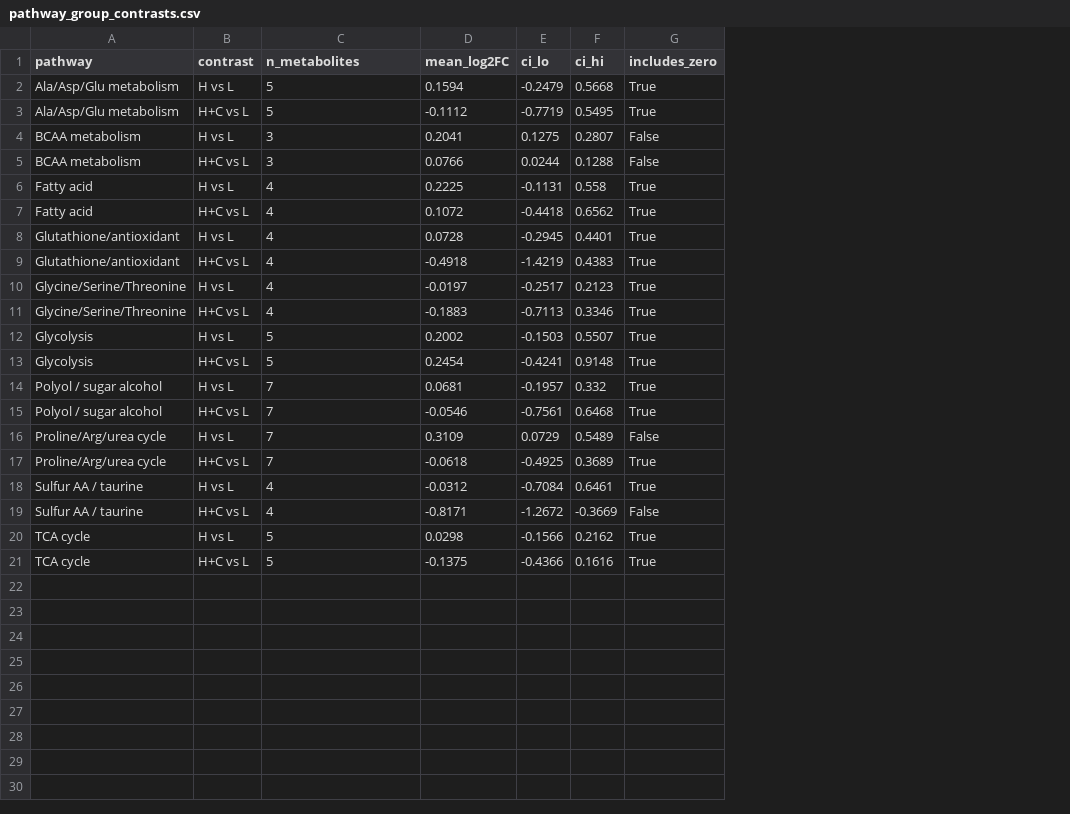
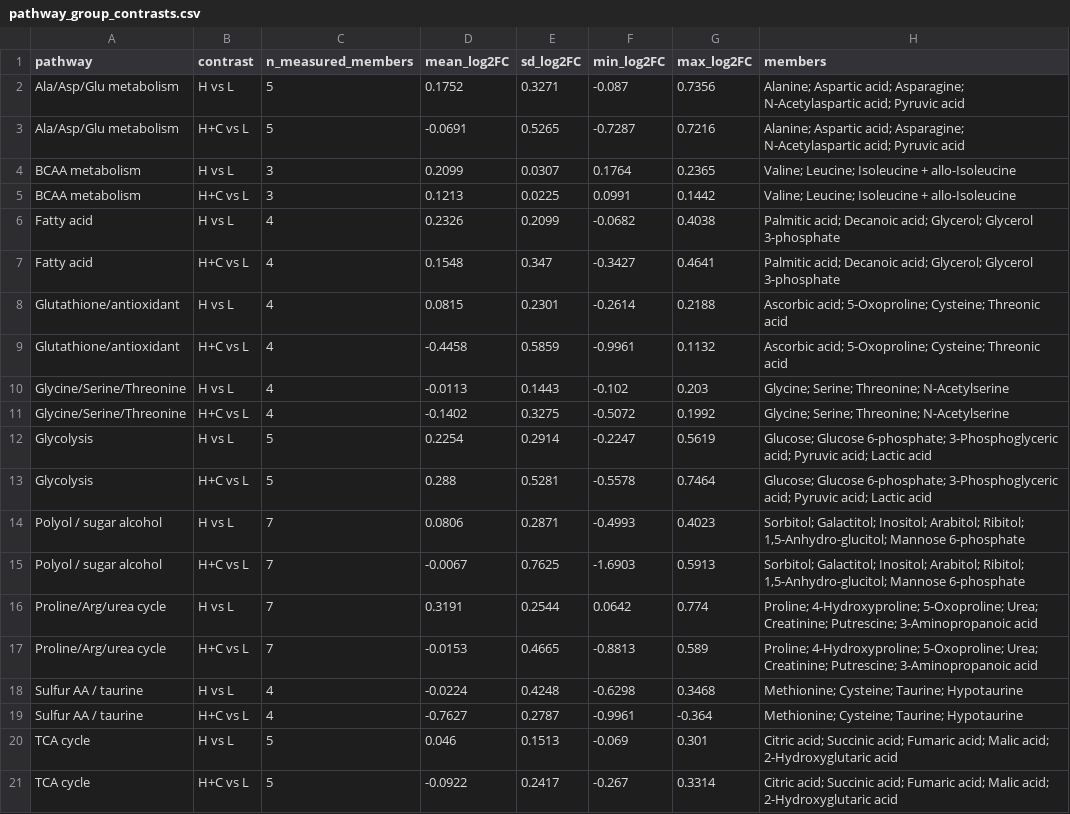
Before and after one commit to egawatatsuro4u/age-diet-coffee-muscle-dataset, a CSV file: outputs/pathway_group_contrasts.csv, drawn as a sheet; removed rows and columns are numbered as before the commit, all else as after; the diff names each change by its address in the sheet, - before the commit and + after, or states it on an @@ line.

```diff
--- a/outputs/pathway_group_contrasts.csv
+++ b/outputs/pathway_group_contrasts.csv
-column E (ci_lo), rows 2-21: -0.2479 | -0.7719 | 0.1275 | 0.0244 | -0.1131 | -0.4418 | -0.2945 | -1.4219 | -0.2517 | -0.7113 | -0.1503 | -0.4241 | -0.1957 | -0.7561 | 0.0729 | -0.4925 | -0.7084 | -1.2672 | -0.1566 | -0.4366
-column F (ci_hi), rows 2-21: 0.5668 | 0.5495 | 0.2807 | 0.1288 | 0.558 | 0.6562 | 0.4401 | 0.4383 | 0.2123 | 0.3346 | 0.5507 | 0.9148 | 0.332 | 0.6468 | 0.5489 | 0.3689 | 0.6461 | -0.3669 | 0.2162 | 0.1616
-column G (includes_zero), rows 2-21: True | True | False | False | True | True | True | True | True | True | True | True | True | True | False | True | True | False | True | True
+column E (sd_log2FC), rows 2-21: 0.3271 | 0.5265 | 0.0307 | 0.0225 | 0.2099 | 0.347 | 0.2301 | 0.5859 | 0.1443 | 0.3275 | 0.2914 | 0.5281 | 0.2871 | 0.7625 | 0.2544 | 0.4665 | 0.4248 | 0.2787 | 0.1513 | 0.2417
+column F (min_log2FC), rows 2-21: -0.087 | -0.7287 | 0.1764 | 0.0991 | -0.0682 | -0.3427 | -0.2614 | -0.9961 | -0.102 | -0.5072 | -0.2247 | -0.5578 | -0.4993 | -1.6903 | 0.0642 | -0.8813 | -0.6298 | -0.9961 | -0.069 | -0.267
+column G (max_log2FC), rows 2-21: 0.7356 | 0.7216 | 0.2365 | 0.1442 | 0.4038 | 0.4641 | 0.2188 | 0.1132 | 0.203 | 0.1992 | 0.5619 | 0.7464 | 0.4023 | 0.5913 | 0.774 | 0.589 | 0.3468 | -0.364 | 0.301 | 0.3314
+column H (members), rows 2-21: Alanine; Aspartic acid; Asparagine; N-Acetylaspartic acid; Pyruvic acid | Alanine; Aspartic acid; Asparagine; N-Acetylaspartic acid; Pyruvic acid | Valine; Leucine; Isoleucine + allo-Isoleucine | Valine; Leucine; Isoleucine + allo-Isoleucine | Palmitic acid; Decanoic acid; Glycerol; Glycerol 3-phosphate | Palmitic acid; Decanoic acid; Glycerol; Glycerol 3-phosphate | Ascorbic acid; 5-Oxoproline; Cysteine; Threonic acid | Ascorbic acid; 5-Oxoproline; Cysteine; Threonic acid | Glycine; Serine; Threonine; N-Acetylserine | Glycine; Serine; Threonine; N-Acetylserine | Glucose; Glucose 6-phosphate; 3-Phosphoglyceric acid; Pyruvic acid; Lactic acid | Glucose; Glucose 6-phosphate; 3-Phosphoglyceric acid; Pyruvic acid; Lactic acid | Sorbitol; Galactitol; Inositol; Arabitol; Ribitol; 1,5-Anhydro-glucitol; Mannose 6-phosphate | Sorbitol; Galactitol; Inositol; Arabitol; Ribitol; 1,5-Anhydro-glucitol; Mannose 6-phosphate | Proline; 4-Hydroxyproline; 5-Oxoproline; Urea; Creatinine; Putrescine; 3-Aminopropanoic acid | Proline; 4-Hydroxyproline; 5-Oxoproline; Urea; Creatinine; Putrescine; 3-Aminopropanoic acid | Methionine; Cysteine; Taurine; Hypotaurine | Methionine; Cysteine; Taurine; Hypotaurine | Citric acid; Succinic acid; Fumaric acid; Malic acid; 2-Hydroxyglutaric acid | Citric acid; Succinic acid; Fumaric acid; Malic acid; 2-Hydroxyglutaric acid
-C1: n_metabolites
+C1: n_measured_members
-D2 (mean_log2FC): 0.1594
+D2 (mean_log2FC): 0.1752
-D3 (mean_log2FC): -0.1112
+D3 (mean_log2FC): -0.0691
-D4 (mean_log2FC): 0.2041
+D4 (mean_log2FC): 0.2099
-D5 (mean_log2FC): 0.0766
+D5 (mean_log2FC): 0.1213
-D6 (mean_log2FC): 0.2225
+D6 (mean_log2FC): 0.2326
-D7 (mean_log2FC): 0.1072
+D7 (mean_log2FC): 0.1548
-D8 (mean_log2FC): 0.0728
+D8 (mean_log2FC): 0.0815
-D9 (mean_log2FC): -0.4918
+D9 (mean_log2FC): -0.4458
-D10 (mean_log2FC): -0.0197
+D10 (mean_log2FC): -0.0113
-D11 (mean_log2FC): -0.1883
+D11 (mean_log2FC): -0.1402
-D12 (mean_log2FC): 0.2002
+D12 (mean_log2FC): 0.2254
-D13 (mean_log2FC): 0.2454
+D13 (mean_log2FC): 0.288
-D14 (mean_log2FC): 0.0681
+D14 (mean_log2FC): 0.0806
-D15 (mean_log2FC): -0.0546
+D15 (mean_log2FC): -0.0067
-D16 (mean_log2FC): 0.3109
+D16 (mean_log2FC): 0.3191
-D17 (mean_log2FC): -0.0618
+D17 (mean_log2FC): -0.0153
-D18 (mean_log2FC): -0.0312
+D18 (mean_log2FC): -0.0224
-D19 (mean_log2FC): -0.8171
+D19 (mean_log2FC): -0.7627
-D20 (mean_log2FC): 0.0298
+D20 (mean_log2FC): 0.046
-D21 (mean_log2FC): -0.1375
+D21 (mean_log2FC): -0.0922
```
Also changed, not shown: data/metabolome_long.csv, outputs/coffee_shift_index_bootstrap_CI.csv, 15 other files.
